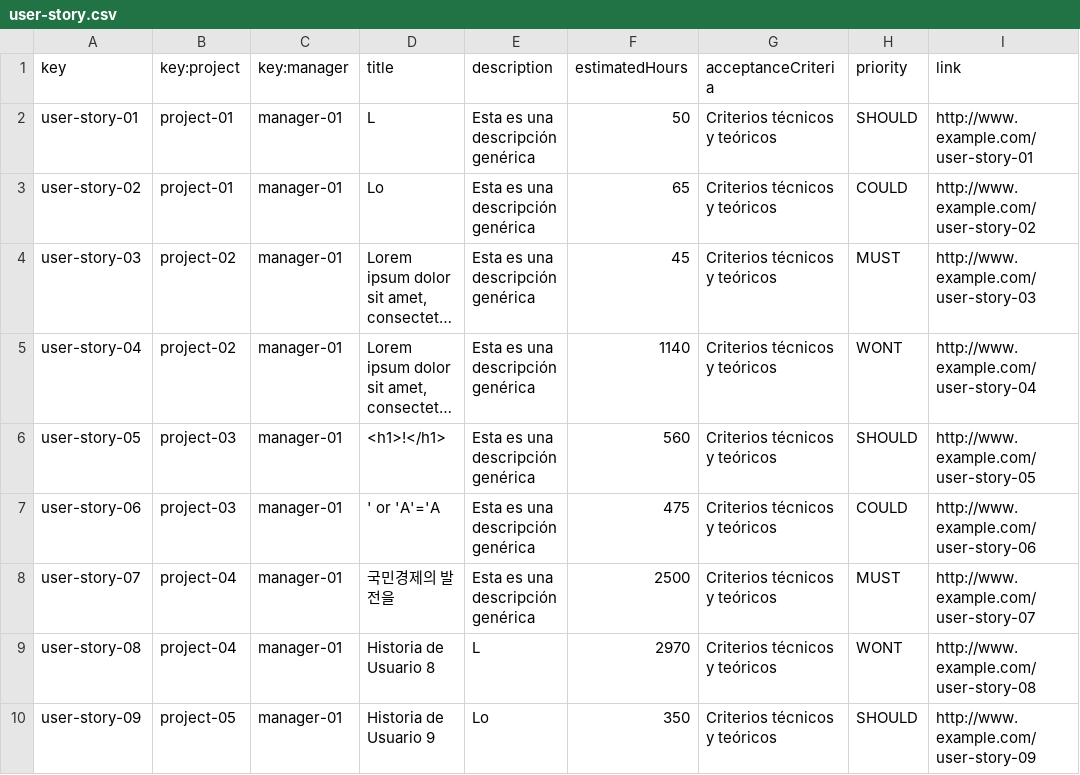
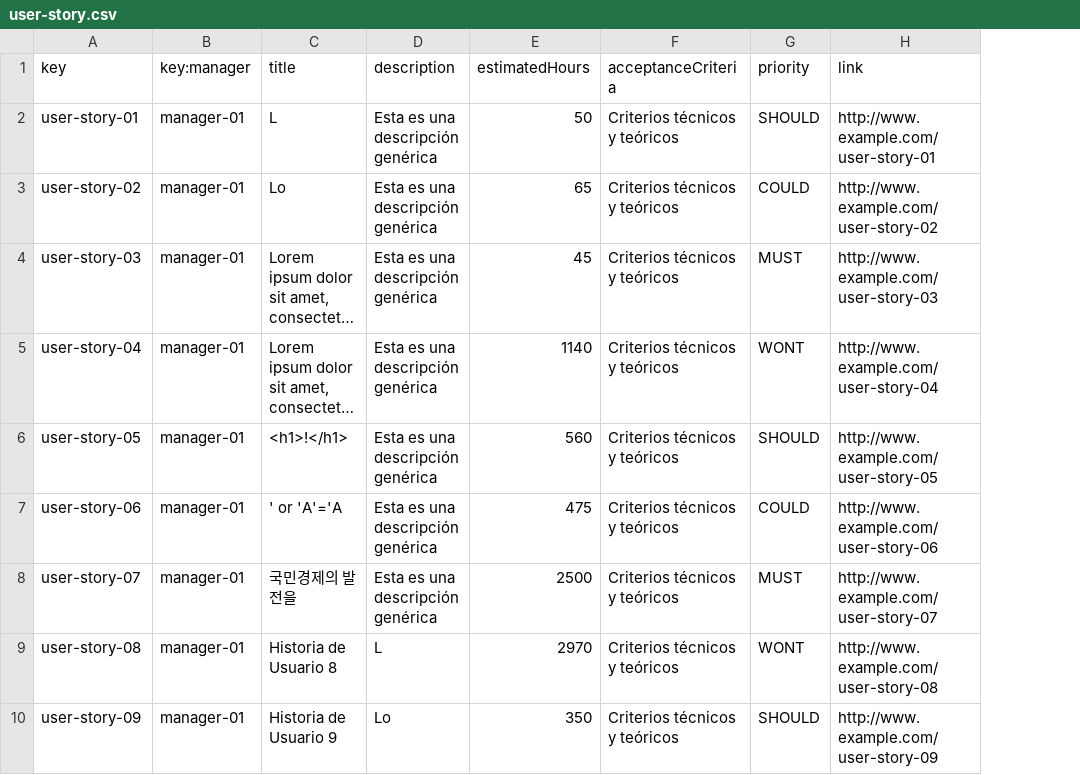
Before and after one commit to jormunrod/Acme-SF-24.1.1, a CSV file: src/main/webapp/WEB-INF/resources/sample-data/user-story.csv, drawn as a sheet; only a part is shown; long unchanged cells end in …; the diff names each change by its address in the sheet, - before the commit and + after, or states it on an @@ line.

Commit message:
[test]: UserStory & Assignment sample data

```diff
--- a/src/main/webapp/WEB-INF/resources/sample-data/user-story.csv
+++ b/src/main/webapp/WEB-INF/resources/sample-data/user-story.csv
-column B (key:project), rows 2-10: project-01 | project-01 | project-02 | project-02 | project-03 | project-03 | project-04 | project-04 | project-05
```
Also changed, not shown: 1 other file.
